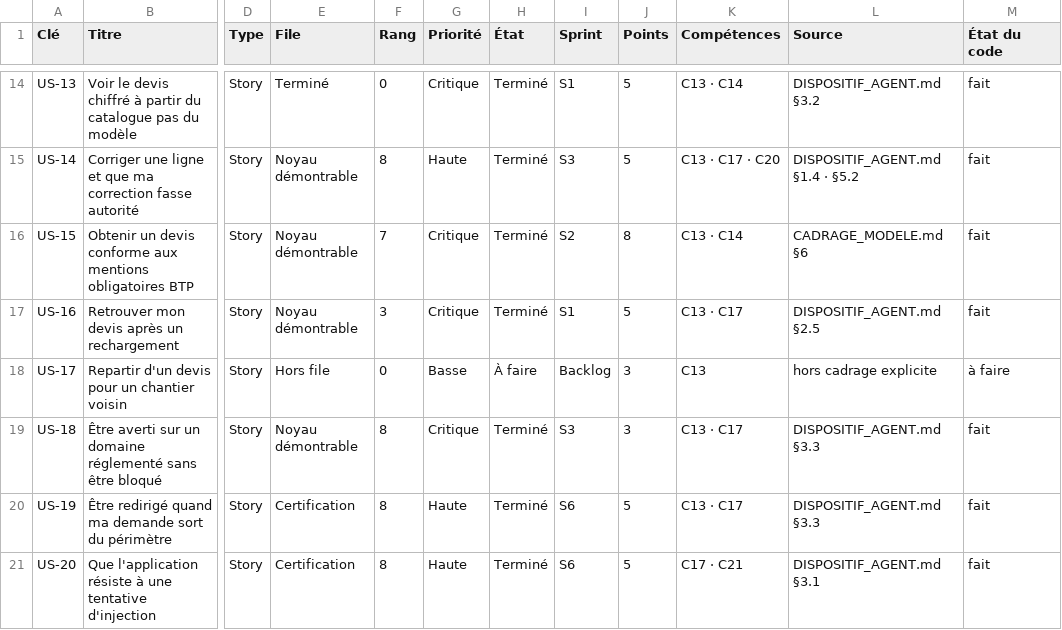
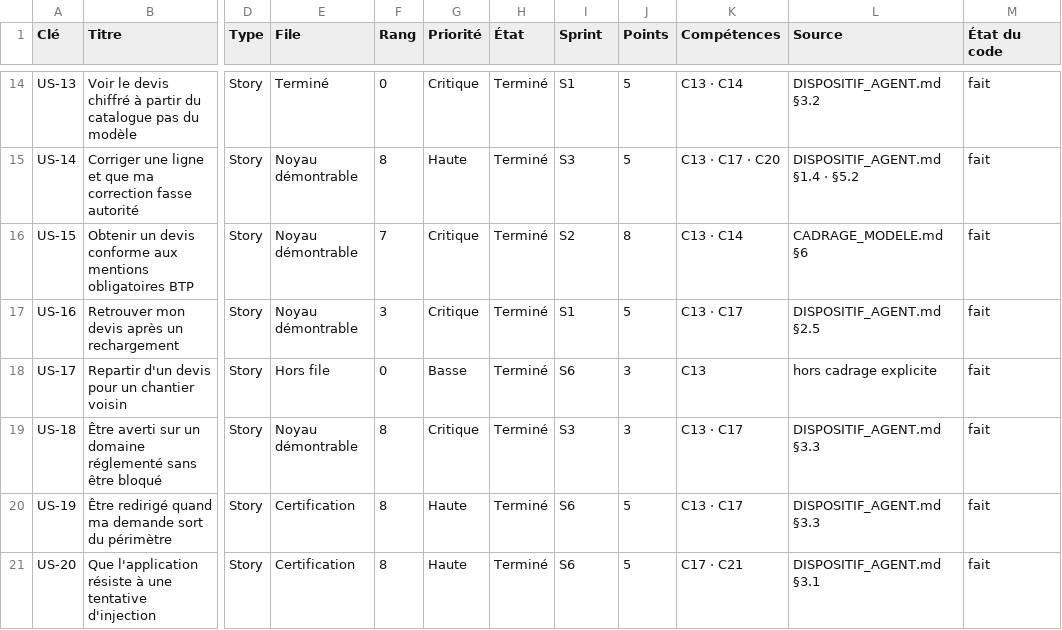
Before and after one commit to M-CHADLI/assistant-devis-btp, a CSV file: docs/notion/stories.csv, drawn as a sheet; only a part is shown, gaps mark what is left out; the diff names each change by its address in the sheet, - before the commit and + after, or states it on an @@ line.

Commit message:
Verse au dépôt ce que US-17 a décidé, et ce qu'elle a court-circuité
`docs/STORIES.md` — US-17 passe de *à faire* à *fait*. La story reçoit les
critères d'accessibilité qui lui manquaient (bouton porteur d'un intitulé
textuel, bilan en toutes lettres, annonce sans vol de focus), un troisième
cas dégradé — l'échec de duplication, où le devis courant doit rester
intact et l'écran doit le dire — et les cinq décisions prises en
implémentant. Le défaut qu'elle a fait apparaître y est nommé : l'export
écrivait `DEV-{jour}-001` en dur.

`docs/MAQUETTES.md` — le document annonçait que US-01, US-03 et US-17
seraient dessinées **avant** d'être codées. La règle n'a pas tenu pour deux
d'entre elles. Plutôt que de laisser l'annonce mentir, une section « ce qui
a été codé sans être dessiné » dit ce que le code a décidé à la place de la
maquette : pour US-03, qu'il n'y a pas de rendu du doute parce qu'il n'y a
pas de restitution du tout ; pour US-17, que la question du fichier de
personnes n'est pas tranchée mais contournée — la duplication part du
projet courant, jamais d'une liste de clients.

`docs/MODELE_DONNEES.md` — format en version 5. `numero_devis` et
`date_emission` entrent au dictionnaire des données avec la raison de leur
immuabilité.

`docs/AUDIT_JURY.md` — vingt-cinq opérations d'API, 493 tests. Comptés,
pas recopiés.

`docs/notion/stories.csv` — US-17 : Terminé, fait, sprint S6.

```diff
--- a/docs/notion/stories.csv
+++ b/docs/notion/stories.csv
-H18 (État): À faire
+H18 (État): Terminé
-I18 (Sprint): Backlog
+I18 (Sprint): S6
-M18 (État du code): à faire
+M18 (État du code): fait
```
Also changed, not shown: 4 other files.
